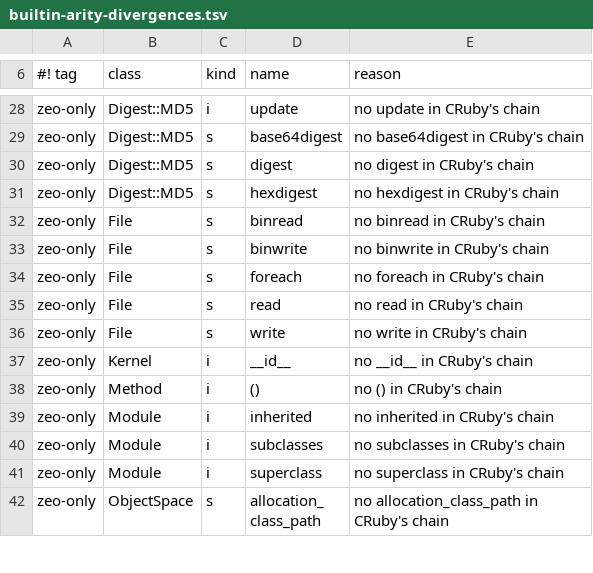
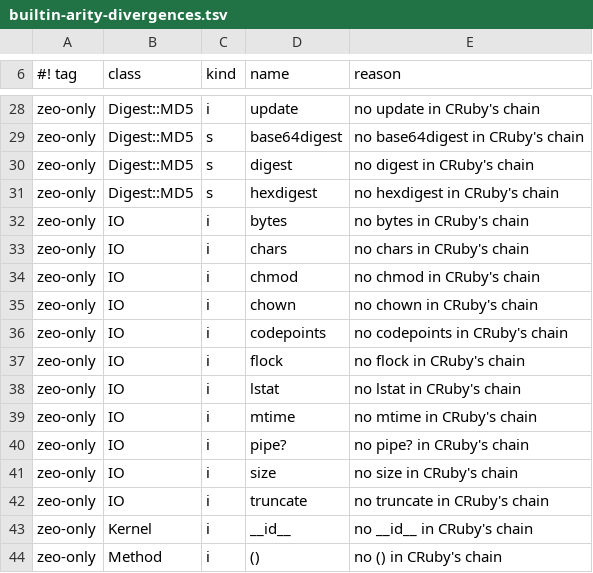
Before and after one commit to ryanseys/zeo, a TSV file: conformance/builtin-arity-divergences.tsv, drawn as a sheet; only a part is shown, gaps mark what is left out; the shorter side is filled out with more unchanged rows.

```diff
--- a/conformance/builtin-arity-divergences.tsv
+++ b/conformance/builtin-arity-divergences.tsv
@@ -31,7 +31,13 @@ zeo-only	Digest::MD5	s	digest	no digest in CRuby's chain
 zeo-only	Digest::MD5	s	hexdigest	no hexdigest in CRuby's chain
-zeo-only	File	s	binread	no binread in CRuby's chain
-zeo-only	File	s	binwrite	no binwrite in CRuby's chain
-zeo-only	File	s	foreach	no foreach in CRuby's chain
-zeo-only	File	s	read	no read in CRuby's chain
-zeo-only	File	s	write	no write in CRuby's chain
+zeo-only	IO	i	bytes	no bytes in CRuby's chain
+zeo-only	IO	i	chars	no chars in CRuby's chain
+zeo-only	IO	i	chmod	no chmod in CRuby's chain
+zeo-only	IO	i	chown	no chown in CRuby's chain
+zeo-only	IO	i	codepoints	no codepoints in CRuby's chain
+zeo-only	IO	i	flock	no flock in CRuby's chain
+zeo-only	IO	i	lstat	no lstat in CRuby's chain
+zeo-only	IO	i	mtime	no mtime in CRuby's chain
+zeo-only	IO	i	pipe?	no pipe? in CRuby's chain
+zeo-only	IO	i	size	no size in CRuby's chain
+zeo-only	IO	i	truncate	no truncate in CRuby's chain
 zeo-only	Kernel	i	__id__	no __id__ in CRuby's chain
```
Also changed, not shown: conformance/builtin-arity.tsv, 6 other files.
